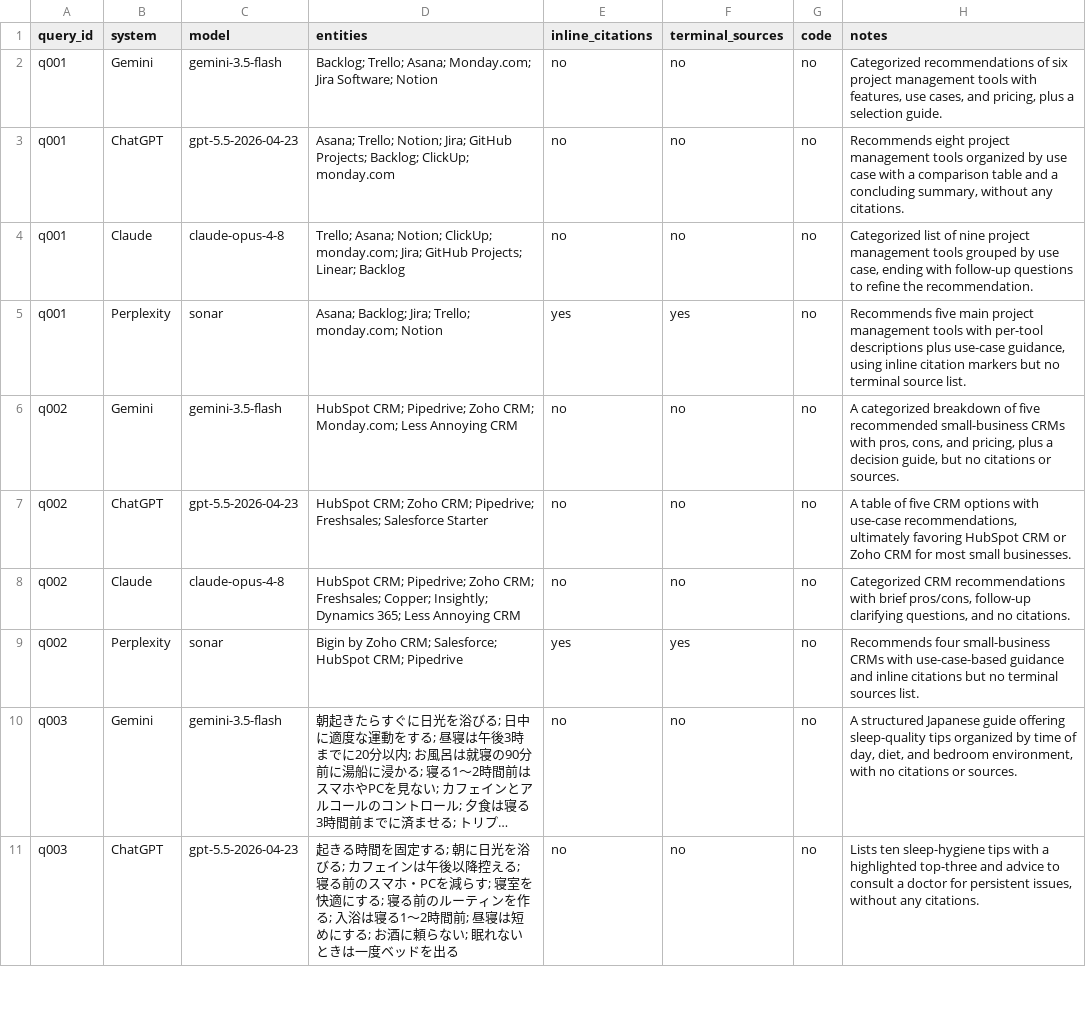
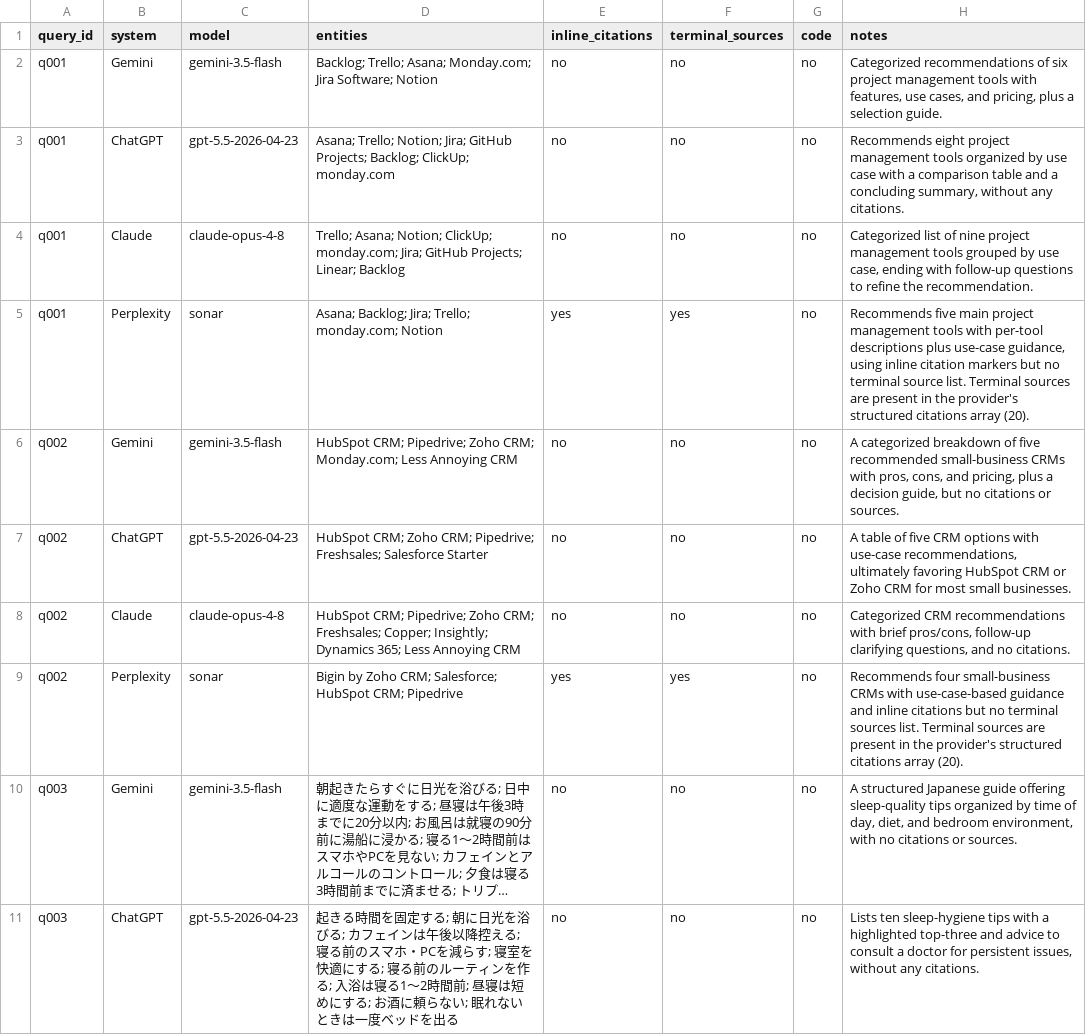
Before and after one commit to mibo-research-pilot/reports, a CSV file: 2026-08-04/coded-observations.csv, drawn as a sheet; only a part is shown; long unchanged cells end in …; the diff covers the shown part only; the diff names each change by its address in the sheet, - before the commit and + after, or states it on an @@ line.

```diff
--- a/2026-08-04/coded-observations.csv
+++ b/2026-08-04/coded-observations.csv
-H5 (notes): …source list.
+H5 (notes): …source list. Terminal sources are present in the provider's structured citations array (20).
-H9 (notes): …sources list.
+H9 (notes): …sources list. Terminal sources are present in the provider's structured citations array (20).
```
Also changed, not shown: 3 edited cells elsewhere in this file, 2026-08-11/coded-observations.csv, 2026-08-18/coded-observations.csv, 7 other files.
